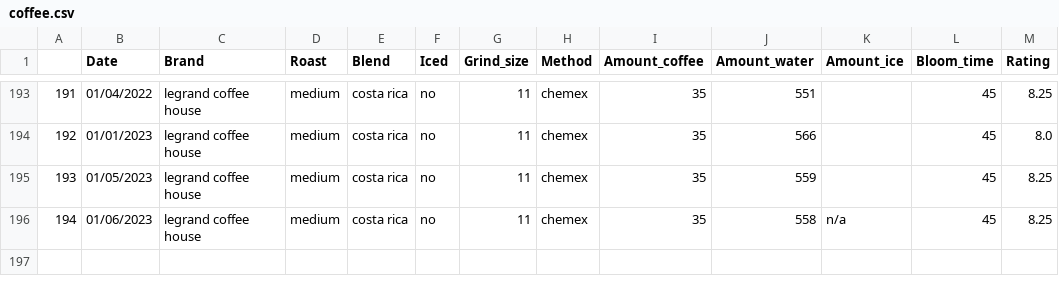
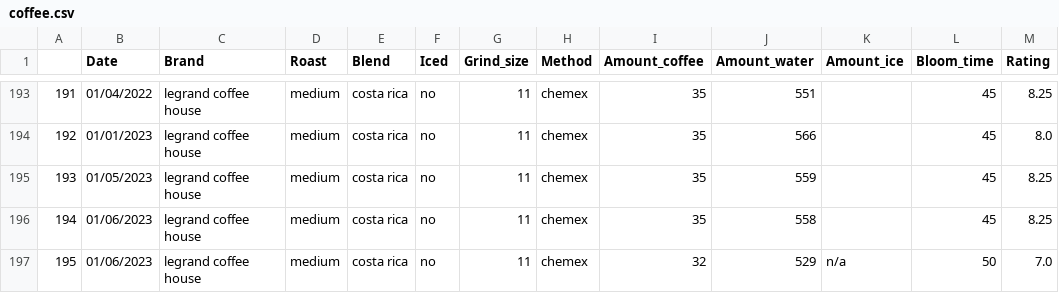
Before and after one commit to TomPMcGuire37/Coffee2, a CSV file: coffee.csv, drawn as a sheet; only a part is shown, gaps mark what is left out.

Commit message:
Second coffee of the day

```diff
--- a/coffee.csv
+++ b/coffee.csv
@@ -195,2 +195,3 @@
 193,01/05/2023,legrand coffee house,medium,costa rica,no,11,chemex,35,559,,45,8.25
-194,01/06/2023,legrand coffee house,medium,costa rica,no,11,chemex,35,558,n/a,45,8.25
+194,01/06/2023,legrand coffee house,medium,costa rica,no,11,chemex,35,558,,45,8.25
+195,01/06/2023,legrand coffee house,medium,costa rica,no,11,chemex,32,529,n/a,50,7.0
```
Also changed, not shown: 1 other file.
